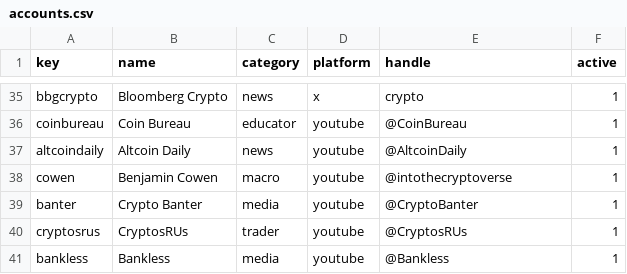
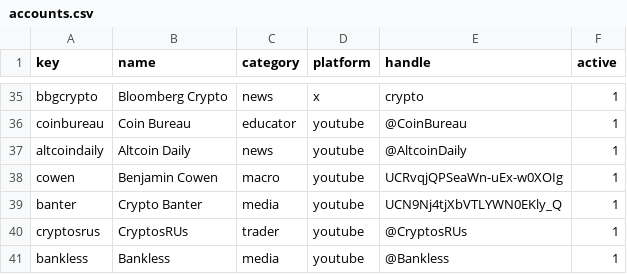
Before and after one commit to Influencerofinfluencers/ioi, a CSV file: config/accounts.csv, drawn as a sheet; only a part is shown, gaps mark what is left out.

```diff
--- a/config/accounts.csv
+++ b/config/accounts.csv
@@ -37,4 +37,4 @@ coinbureau,Coin Bureau,educator,youtube,@CoinBureau,1
 altcoindaily,Altcoin Daily,news,youtube,@AltcoinDaily,1
-cowen,Benjamin Cowen,macro,youtube,@intothecryptoverse,1
-banter,Crypto Banter,media,youtube,@CryptoBanter,1
+cowen,Benjamin Cowen,macro,youtube,UCRvqjQPSeaWn-uEx-w0XOIg,1
+banter,Crypto Banter,media,youtube,UCN9Nj4tjXbVTLYWN0EKly_Q,1
 cryptosrus,CryptosRUs,trader,youtube,@CryptosRUs,1
```
